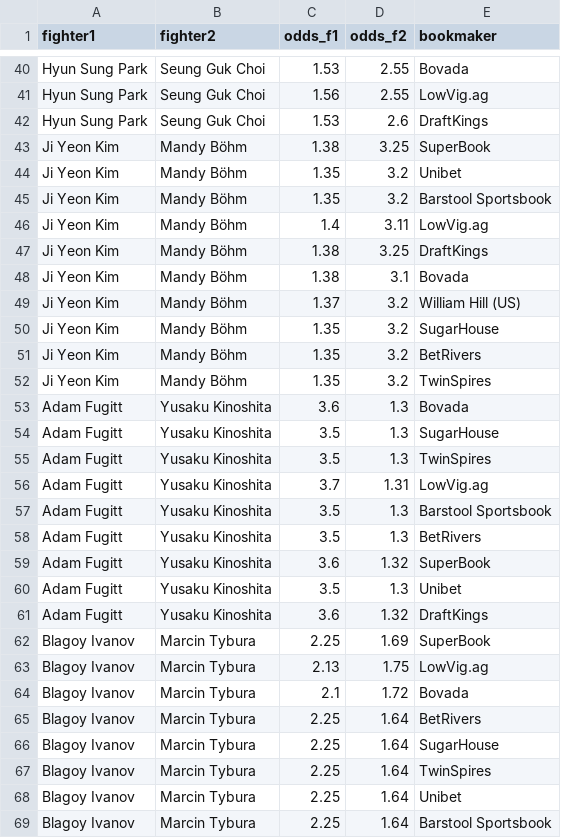
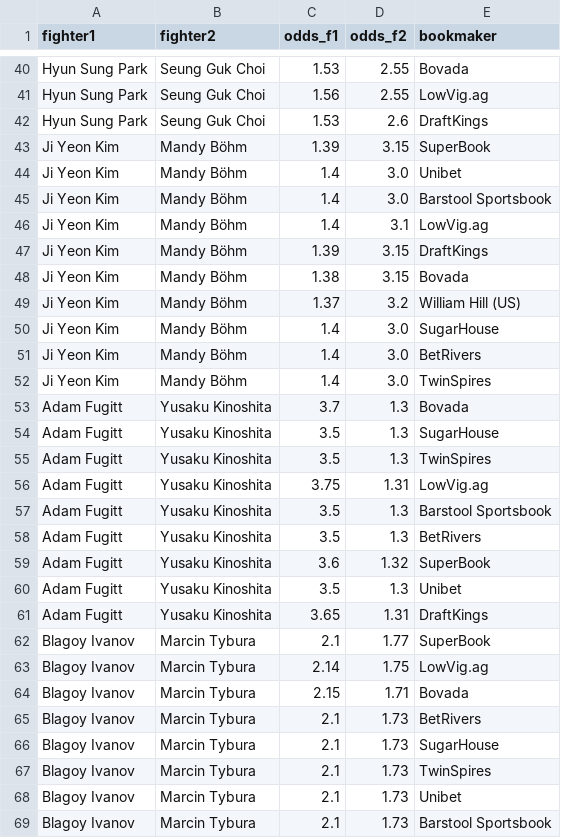
Before and after one commit to Mirda81/UFC-predictor-app, a CSV file: df_odds.csv, drawn as a sheet; only a part is shown, gaps mark what is left out; the diff covers the shown part only.

```diff
--- a/df_odds.csv
+++ b/df_odds.csv
@@ -42,16 +42,16 @@ Hyun Sung Park,Seung Guk Choi,1.56,2.55,LowVig.ag
 Hyun Sung Park,Seung Guk Choi,1.53,2.6,DraftKings
-Ji Yeon Kim,Mandy Böhm,1.38,3.25,SuperBook
-Ji Yeon Kim,Mandy Böhm,1.35,3.2,Unibet
-Ji Yeon Kim,Mandy Böhm,1.35,3.2,Barstool Sportsbook
-Ji Yeon Kim,Mandy Böhm,1.4,3.11,LowVig.ag
-Ji Yeon Kim,Mandy Böhm,1.38,3.25,DraftKings
-Ji Yeon Kim,Mandy Böhm,1.38,3.1,Bovada
+Ji Yeon Kim,Mandy Böhm,1.39,3.15,SuperBook
+Ji Yeon Kim,Mandy Böhm,1.4,3.0,Unibet
+Ji Yeon Kim,Mandy Böhm,1.4,3.0,Barstool Sportsbook
+Ji Yeon Kim,Mandy Böhm,1.4,3.1,LowVig.ag
+Ji Yeon Kim,Mandy Böhm,1.39,3.15,DraftKings
+Ji Yeon Kim,Mandy Böhm,1.38,3.15,Bovada
 Ji Yeon Kim,Mandy Böhm,1.37,3.2,William Hill (US)
-Ji Yeon Kim,Mandy Böhm,1.35,3.2,SugarHouse
-Ji Yeon Kim,Mandy Böhm,1.35,3.2,BetRivers
-Ji Yeon Kim,Mandy Böhm,1.35,3.2,TwinSpires
-Adam Fugitt,Yusaku Kinoshita,3.6,1.3,Bovada
+Ji Yeon Kim,Mandy Böhm,1.4,3.0,SugarHouse
+Ji Yeon Kim,Mandy Böhm,1.4,3.0,BetRivers
+Ji Yeon Kim,Mandy Böhm,1.4,3.0,TwinSpires
+Adam Fugitt,Yusaku Kinoshita,3.7,1.3,Bovada
 Adam Fugitt,Yusaku Kinoshita,3.5,1.3,SugarHouse
 Adam Fugitt,Yusaku Kinoshita,3.5,1.3,TwinSpires
-Adam Fugitt,Yusaku Kinoshita,3.7,1.31,LowVig.ag
+Adam Fugitt,Yusaku Kinoshita,3.75,1.31,LowVig.ag
 Adam Fugitt,Yusaku Kinoshita,3.5,1.3,Barstool Sportsbook
@@ -60,10 +60,10 @@ Adam Fugitt,Yusaku Kinoshita,3.6,1.32,SuperBook
 Adam Fugitt,Yusaku Kinoshita,3.5,1.3,Unibet
-Adam Fugitt,Yusaku Kinoshita,3.6,1.32,DraftKings
-Blagoy Ivanov,Marcin Tybura,2.25,1.69,SuperBook
-Blagoy Ivanov,Marcin Tybura,2.13,1.75,LowVig.ag
-Blagoy Ivanov,Marcin Tybura,2.1,1.72,Bovada
-Blagoy Ivanov,Marcin Tybura,2.25,1.64,BetRivers
-Blagoy Ivanov,Marcin Tybura,2.25,1.64,SugarHouse
-Blagoy Ivanov,Marcin Tybura,2.25,1.64,TwinSpires
-Blagoy Ivanov,Marcin Tybura,2.25,1.64,Unibet
-Blagoy Ivanov,Marcin Tybura,2.25,1.64,Barstool Sportsbook
+Adam Fugitt,Yusaku Kinoshita,3.65,1.31,DraftKings
+Blagoy Ivanov,Marcin Tybura,2.1,1.77,SuperBook
+Blagoy Ivanov,Marcin Tybura,2.14,1.75,LowVig.ag
+Blagoy Ivanov,Marcin Tybura,2.15,1.71,Bovada
+Blagoy Ivanov,Marcin Tybura,2.1,1.73,BetRivers
+Blagoy Ivanov,Marcin Tybura,2.1,1.73,SugarHouse
+Blagoy Ivanov,Marcin Tybura,2.1,1.73,TwinSpires
+Blagoy Ivanov,Marcin Tybura,2.1,1.73,Unibet
+Blagoy Ivanov,Marcin Tybura,2.1,1.73,Barstool Sportsbook
```
Also changed, not shown: 10 added rows and 86 edited cells elsewhere in this file, 5 other files.
